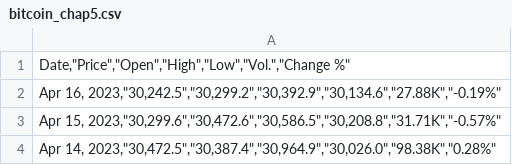
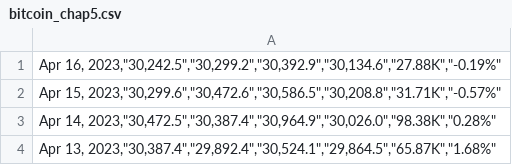
Before and after one commit to vyatkinsen/Telecom-labs, a CSV file: bitcoin_chap5.csv, drawn as a sheet; only a part is shown; the shorter side is filled out with more unchanged rows.

Commit message:
Update bitcoin_chap5.csv

```diff
--- a/bitcoin_chap5.csv
+++ b/bitcoin_chap5.csv
@@ -1,2 +1 @@
-"Date,""Price"",""Open"",""High"",""Low"",""Vol."",""Change %"""
 "Apr 16, 2023,""30,242.5"",""30,299.2"",""30,392.9"",""30,134.6"",""27.88K"",""-0.19%"""
```
